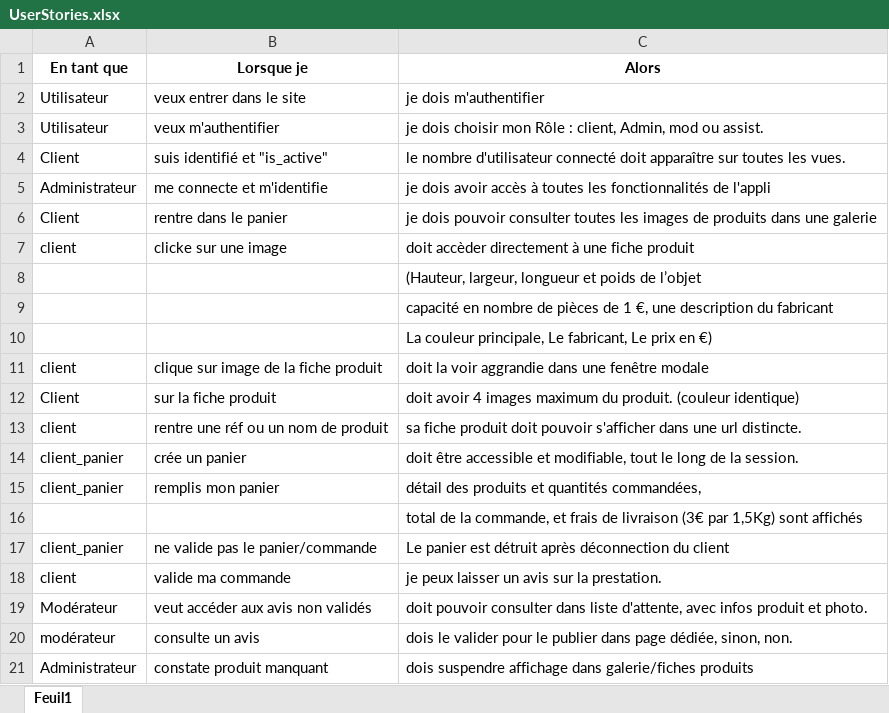
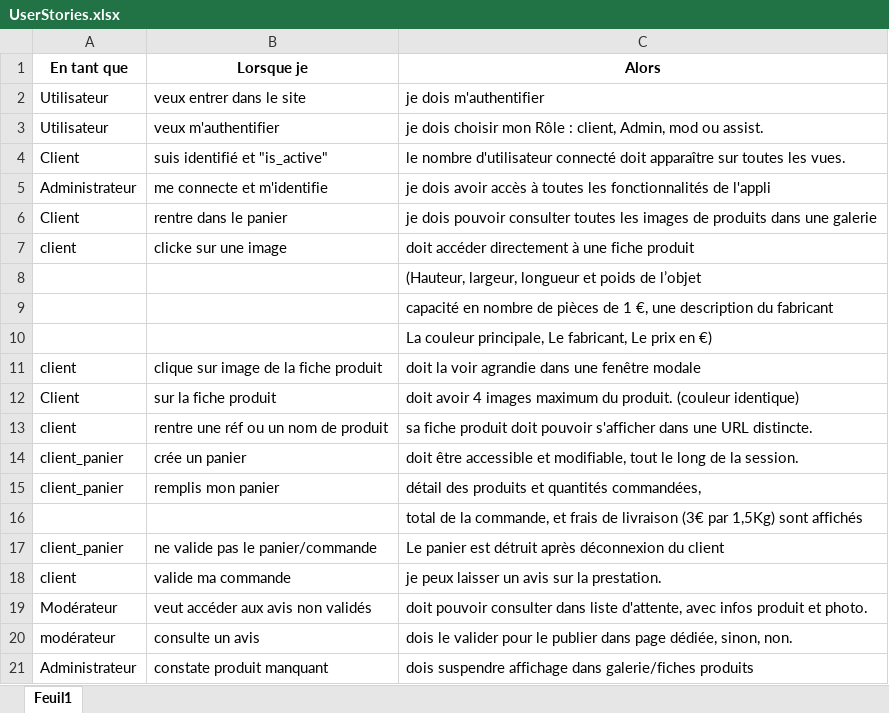
Before and after one commit to ManuANGOT/TirelireTP, an Excel workbook: UserStories.xlsx, sheet Feuil1, drawn as a sheet; values as stored, in another font and other column widths than the file's, no borders; the diff names each change by its address in the sheet, - before the commit and + after, or states it on an @@ line.

```diff
--- a/UserStories.xlsx (sheet Feuil1)
+++ b/UserStories.xlsx (sheet Feuil1)
-C7 (Alors): doit accèder directement à une fiche produit
+C7 (Alors): doit accéder directement à une fiche produit
-C11 (Alors): …la voir aggrandie dans une…
+C11 (Alors): …la voir agrandie dans une…
-C13 (Alors): …dans une url distincte.
+C13 (Alors): …dans une URL distincte.
-C17 (Alors): …détruit après déconnection du client
+C17 (Alors): …détruit après déconnexion du client
```
Also changed, not shown: 27 other files.
